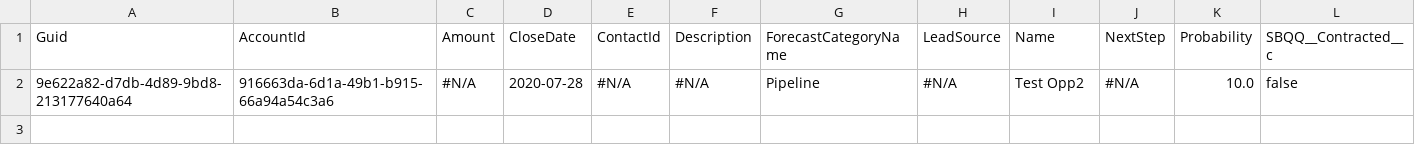
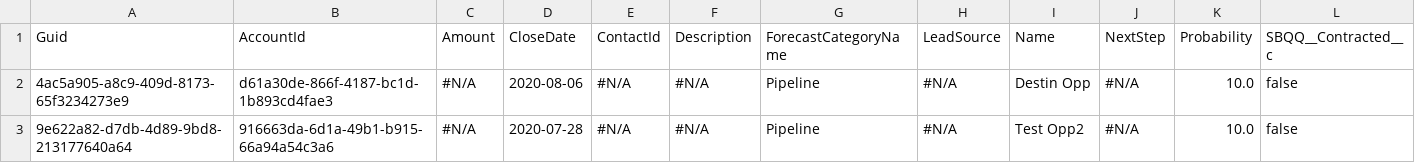
Before and after one commit to Prodlymoover/CPQTest8, a CSV file: Opportunity.csv, drawn as a sheet; only a part is shown; rows hold the shown columns only; the diff names each change by its address in the sheet, - before the commit and + after, or states it on an @@ line.

```diff
--- a/Opportunity.csv
+++ b/Opportunity.csv
+row 2: 4ac5a905-a8c9-409d-8173-65f3234273e9 | d61a30de-866f-4187-bc1d-1b893cd4fae3 | #N/A | 2020-08-06 | #N/A | #N/A | Pipeline | #N/A | Destin Opp | #N/A | 10.0 | false
```
Also changed, not shown: Account.csv, Asset.csv, 3 other files.
